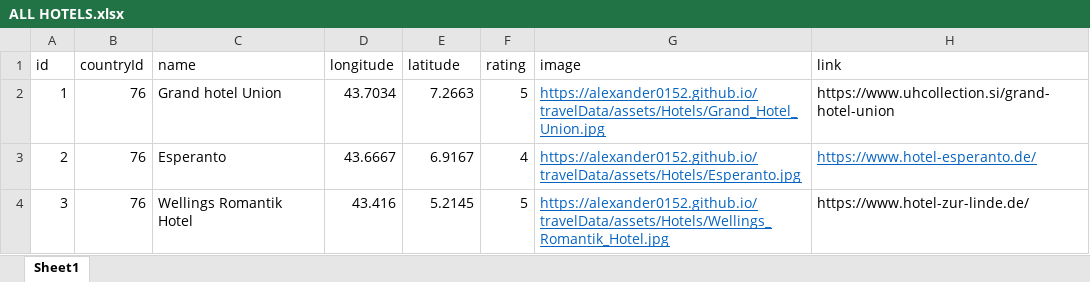
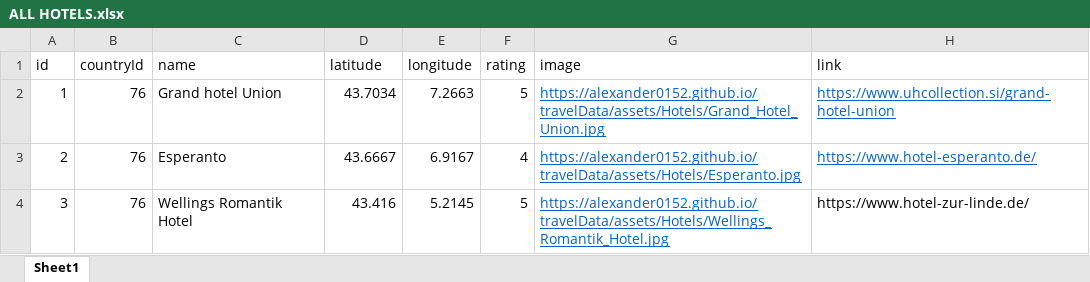
Before and after one commit to Alexander0152/Diploma, an Excel workbook: DATABASE/ALL HOTELS.xlsx, sheet Sheet1, drawn as a sheet; only a part is shown; values as stored, in another font and other column widths than the file's, no borders; table styles not drawn; the diff covers the shown part only; the diff names each change by its address in the sheet, - before the commit and + after, or states it on an @@ line.

```diff
--- a/DATABASE/ALL HOTELS.xlsx (sheet Sheet1)
+++ b/DATABASE/ALL HOTELS.xlsx (sheet Sheet1)
-D1: longitude
+D1: latitude
-E1: latitude
+E1: longitude
@@ H2 underline: off → on, text colour: black → #0563C1 @@
```
Also changed, not shown: 109 added rows elsewhere in this sheet, 8 other files.
